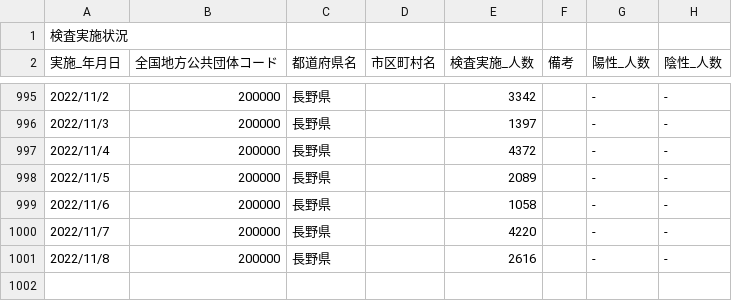
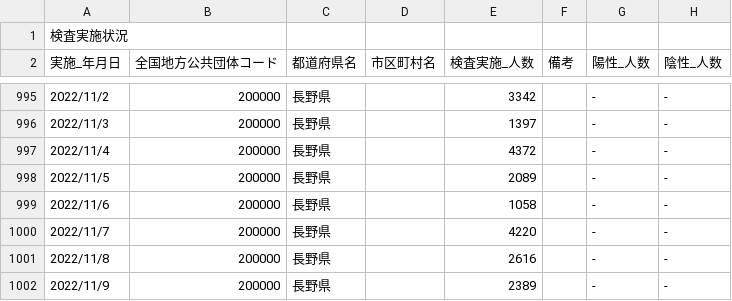
Before and after one commit to wataruoguchi/covid19_nagano_csv_to_json, a CSV file: src/.encoded/200000_nagano_covid19_test_count.csv, drawn as a sheet; only a part is shown, gaps mark what is left out; the diff names each change by its address in the sheet, - before the commit and + after, or states it on an @@ line.

```diff
--- a/src/.encoded/200000_nagano_covid19_test_count.csv
+++ b/src/.encoded/200000_nagano_covid19_test_count.csv
+row 1002: 2022/11/9 | 200000 | 長野県 |  | 2389 |  | - | -
```
Also changed, not shown: src/.encoded/test_count.csv, 2 other files.
